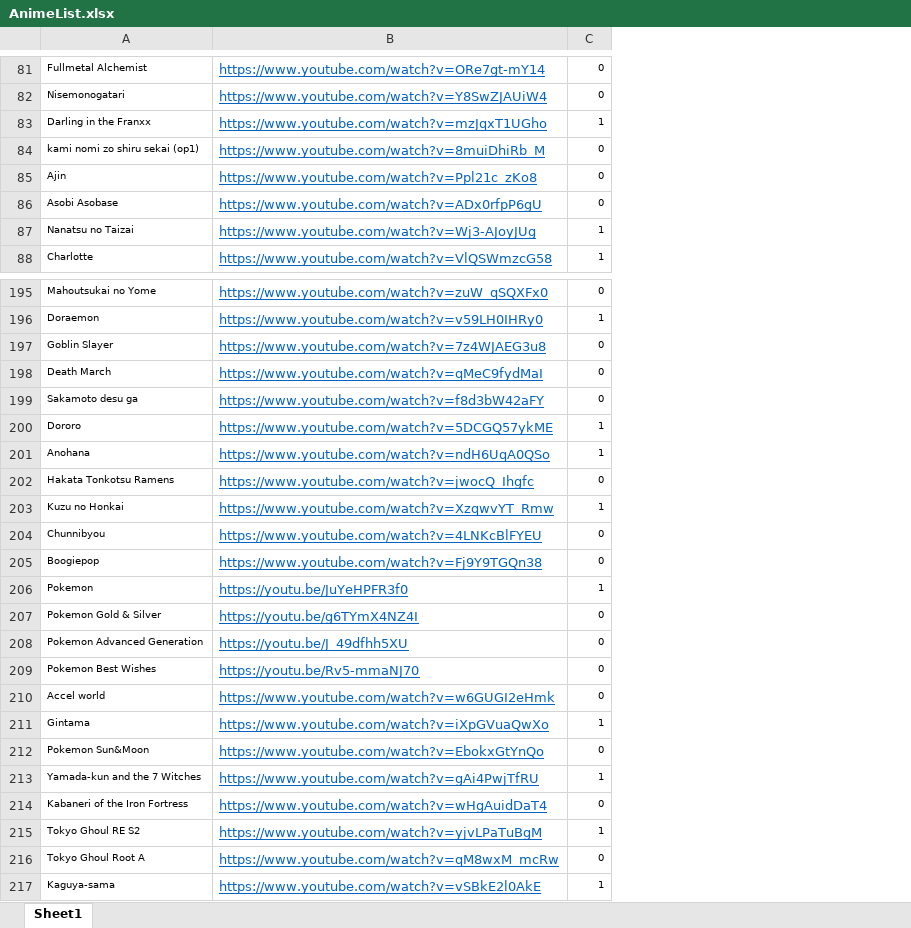
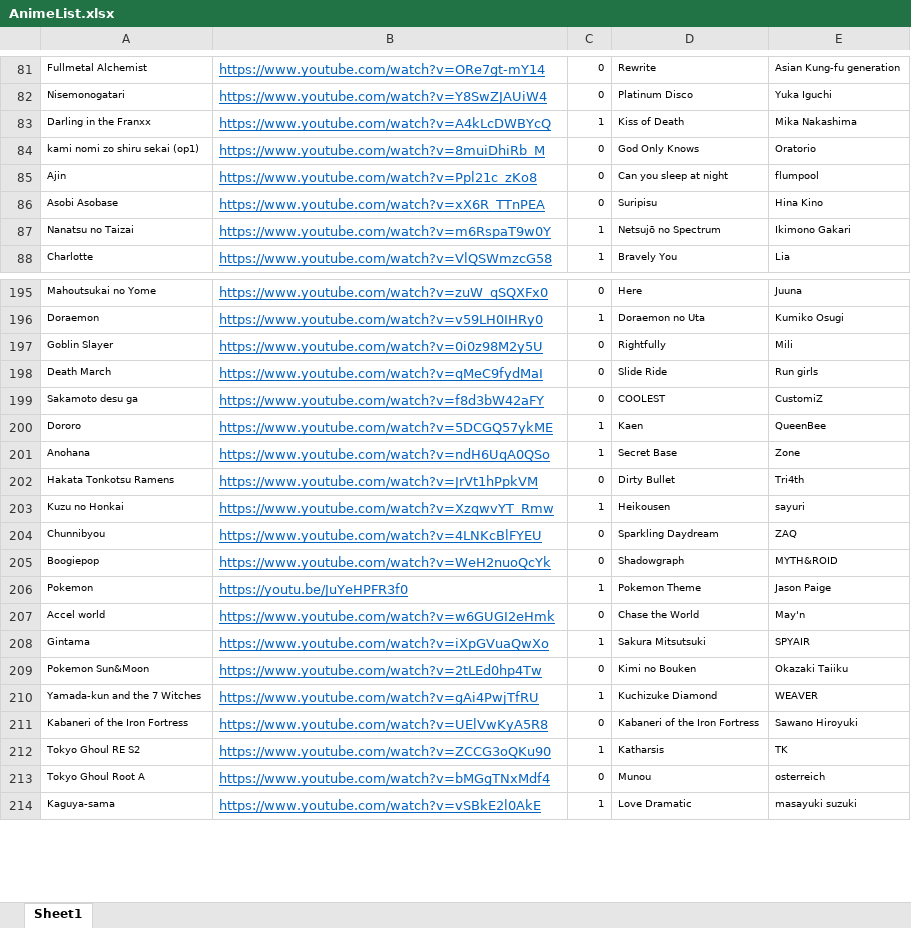
Before and after one commit to Hazlenut/MusicProject, an Excel workbook: AnimeList.xlsx, sheet Sheet1, drawn as a sheet; only a part is shown, gaps mark what is left out; values as stored, in another font and other column widths than the file's, no borders; removed rows and columns are numbered as before the commit, all else as after; the diff covers the shown part only; the diff names each change by its address in the sheet, - before the commit and + after, or states it on an @@ line.

```diff
--- a/AnimeList.xlsx (sheet Sheet1)
+++ b/AnimeList.xlsx (sheet Sheet1)
+column D, rows 81-88: Rewrite | Platinum Disco | Kiss of Death | God Only Knows | Can you sleep at night | Suripisu | Netsujō no Spectrum | Bravely You; rows 195-214: Here | Doraemon no Uta | Rightfully | Slide Ride | COOLEST | Kaen | Secret Base | Dirty Bullet | Heikousen | Sparkling Daydream | Shadowgraph | Pokemon Theme | Chase the World | Sakura Mitsutsuki | Kimi no Bouken | Kuchizuke Diamond | Kabaneri of the Iron Fortress | Katharsis | Munou | Love Dramatic
+column E, rows 81-88: Asian Kung-fu generation | Yuka Iguchi | Mika Nakashima | Oratorio | flumpool | Hina Kino | Ikimono Gakari | Lia; rows 195-214: Juuna | Kumiko Osugi | Mili | Run girls | CustomiZ | QueenBee | Zone | Tri4th | sayuri | ZAQ | MYTH&ROID | Jason Paige | May'n | SPYAIR | Okazaki Taiiku | WEAVER | Sawano Hiroyuki | TK | osterreich | masayuki suzuki
-B83: https://www.youtube.com/watch?v=mzJqxT1UGho
+B83: https://www.youtube.com/watch?v=A4kLcDWBYcQ
-B86: https://www.youtube.com/watch?v=ADx0rfpP6gU
+B86: https://www.youtube.com/watch?v=xX6R_TTnPEA
-B87: https://www.youtube.com/watch?v=Wj3-AJoyJUg
+B87: https://www.youtube.com/watch?v=m6RspaT9w0Y
-B197: https://www.youtube.com/watch?v=7z4WJAEG3u8
+B197: https://www.youtube.com/watch?v=0i0z98M2y5U
-B202: https://www.youtube.com/watch?v=jwocQ_Ihgfc
+B202: https://www.youtube.com/watch?v=JrVt1hPpkVM
-B205: https://www.youtube.com/watch?v=Fj9Y9TGQn38
+B205: https://www.youtube.com/watch?v=WeH2nuoQcYk
-row 207: Pokemon Gold & Silver | https://youtu.be/g6TYmX4NZ4I | 0
-row 208: Pokemon Advanced Generation | https://youtu.be/J_49dfhh5XU | 0
-row 209: Pokemon Best Wishes | https://youtu.be/Rv5-mmaNJ70 | 0
-B209: https://www.youtube.com/watch?v=EbokxGtYnQo
+B209: https://www.youtube.com/watch?v=2tLEd0hp4Tw
-B211: https://www.youtube.com/watch?v=wHgAuidDaT4
+B211: https://www.youtube.com/watch?v=UElVwKyA5R8
-B212: https://www.youtube.com/watch?v=yjvLPaTuBgM
+B212: https://www.youtube.com/watch?v=ZCCG3oQKu90
-B213: https://www.youtube.com/watch?v=qM8wxM_mcRw
+B213: https://www.youtube.com/watch?v=bMGgTNxMdf4
```
Also changed, not shown: 12 added rows and 29 edited cells elsewhere in this sheet, 5 other files.
